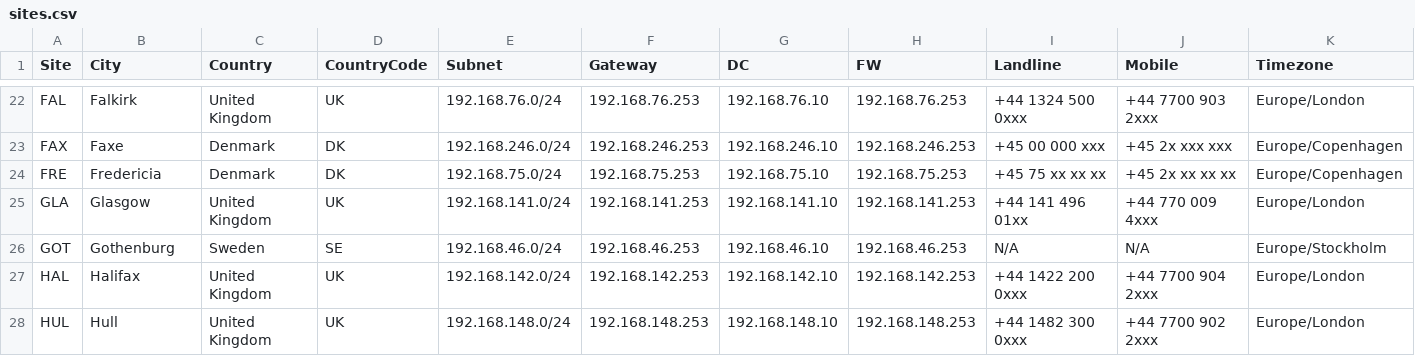
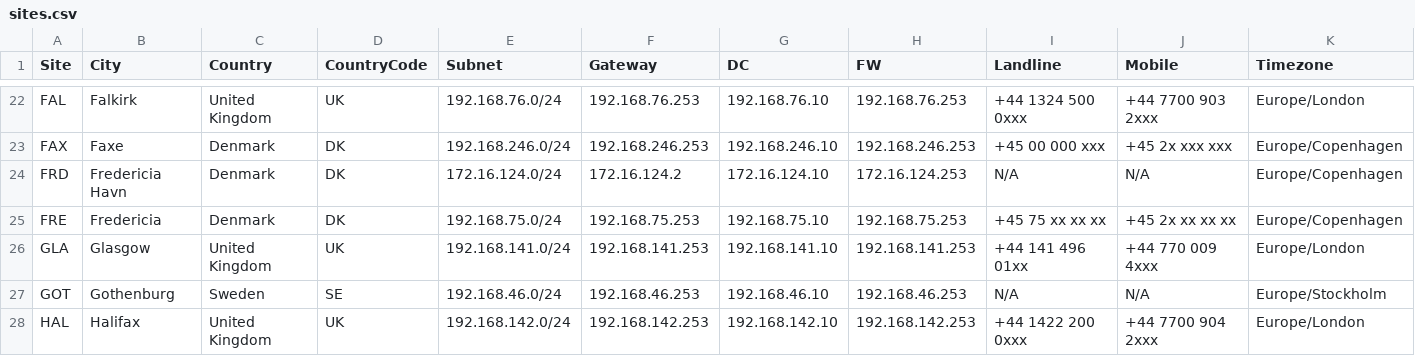
Before and after one commit to knightmare2600/example_music_infra, a CSV file: benarbejde/sites.csv, drawn as a sheet; only a part is shown, gaps mark what is left out; the shorter side is filled out with more unchanged rows; rows hold the shown columns only; the diff names each change by its address in the sheet, - before the commit and + after, or states it on an @@ line.

```diff
--- a/benarbejde/sites.csv
+++ b/benarbejde/sites.csv
+row 24: FRD | Fredericia Havn | Denmark | DK | 172.16.124.0/24 | 172.16.124.2 | 172.16.124.10 | 172.16.124.253 | N/A | N/A | Europe/Copenhagen
```
Also changed, not shown: benarbejde/devices.csv, bootstrap/web/proxmox/devices.csv, 3 other files.
